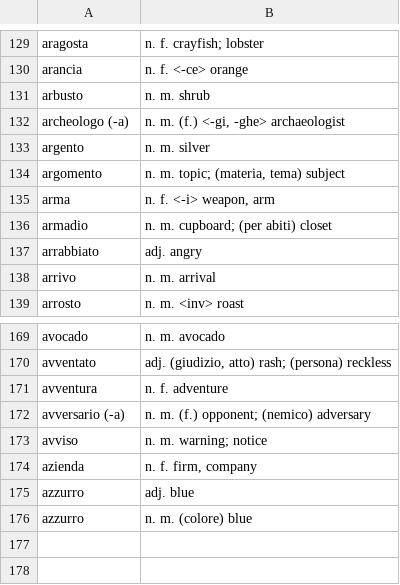
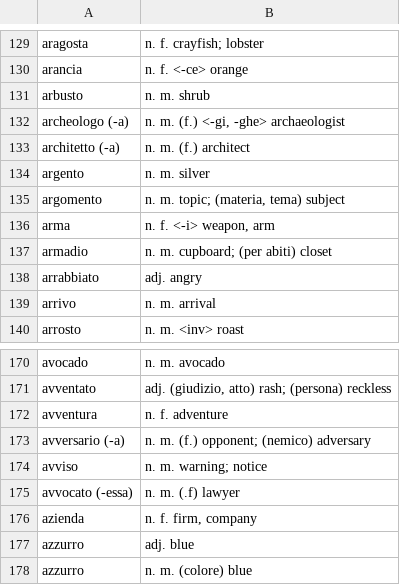
Before and after one commit to devinmiller/italian, a CSV file: flashcards/parole-italiane-a.csv, drawn as a sheet; only a part is shown, gaps mark what is left out.

```diff
--- a/flashcards/parole-italiane-a.csv
+++ b/flashcards/parole-italiane-a.csv
@@ -132,2 +132,3 @@
 "archeologo (-a)","n. m. (f.) <-gi, -ghe> archaeologist"
+"architetto (-a)","n. m. (f.) architect"
 "argento","n. m. silver"
@@ -173,2 +174,3 @@
 "avviso","n. m. warning; notice"
+"avvocato (-essa)","n. m. (.f) lawyer"
 "azienda","n. f. firm, company"
```
Also changed, not shown: flashcards/parole-italiane-nuove.csv, 17 other files.
